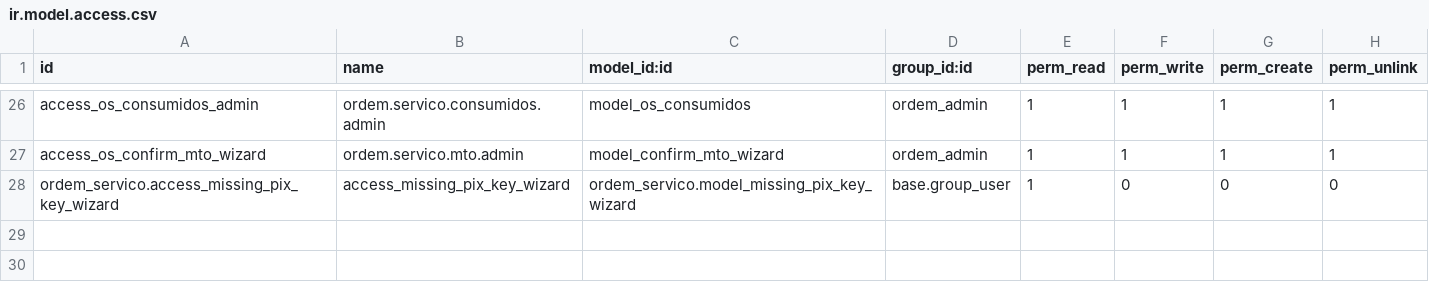
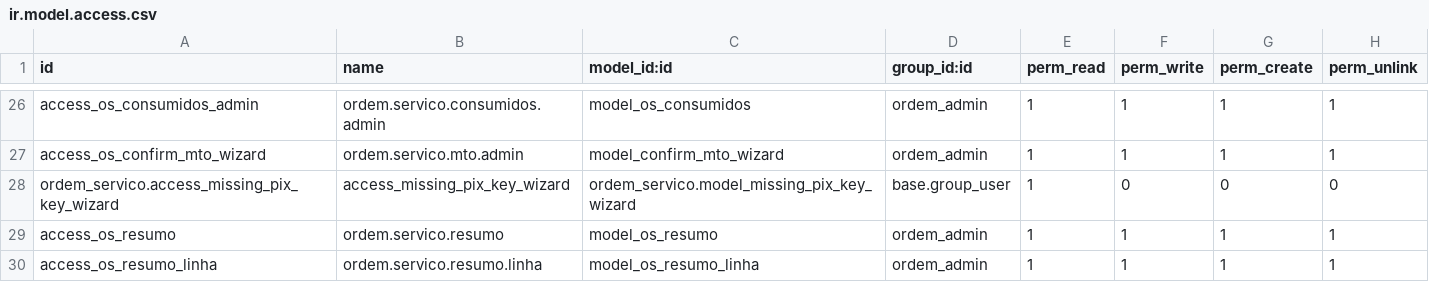
Before and after one commit to rodmad85/ordem_servico, a CSV file: security/ir.model.access.csv, drawn as a sheet; only a part is shown, gaps mark what is left out; the diff names each change by its address in the sheet, - before the commit and + after, or states it on an @@ line.

Commit message:
Corrigido csv e organizado ordem_servico

```diff
--- a/security/ir.model.access.csv
+++ b/security/ir.model.access.csv
+row 29: access_os_resumo | ordem.servico.resumo | model_os_resumo | ordem_admin | 1 | 1 | 1 | 1
+row 30: access_os_resumo_linha | ordem.servico.resumo.linha | model_os_resumo_linha | ordem_admin | 1 | 1 | 1 | 1
```
Also changed, not shown: 1 other file.
